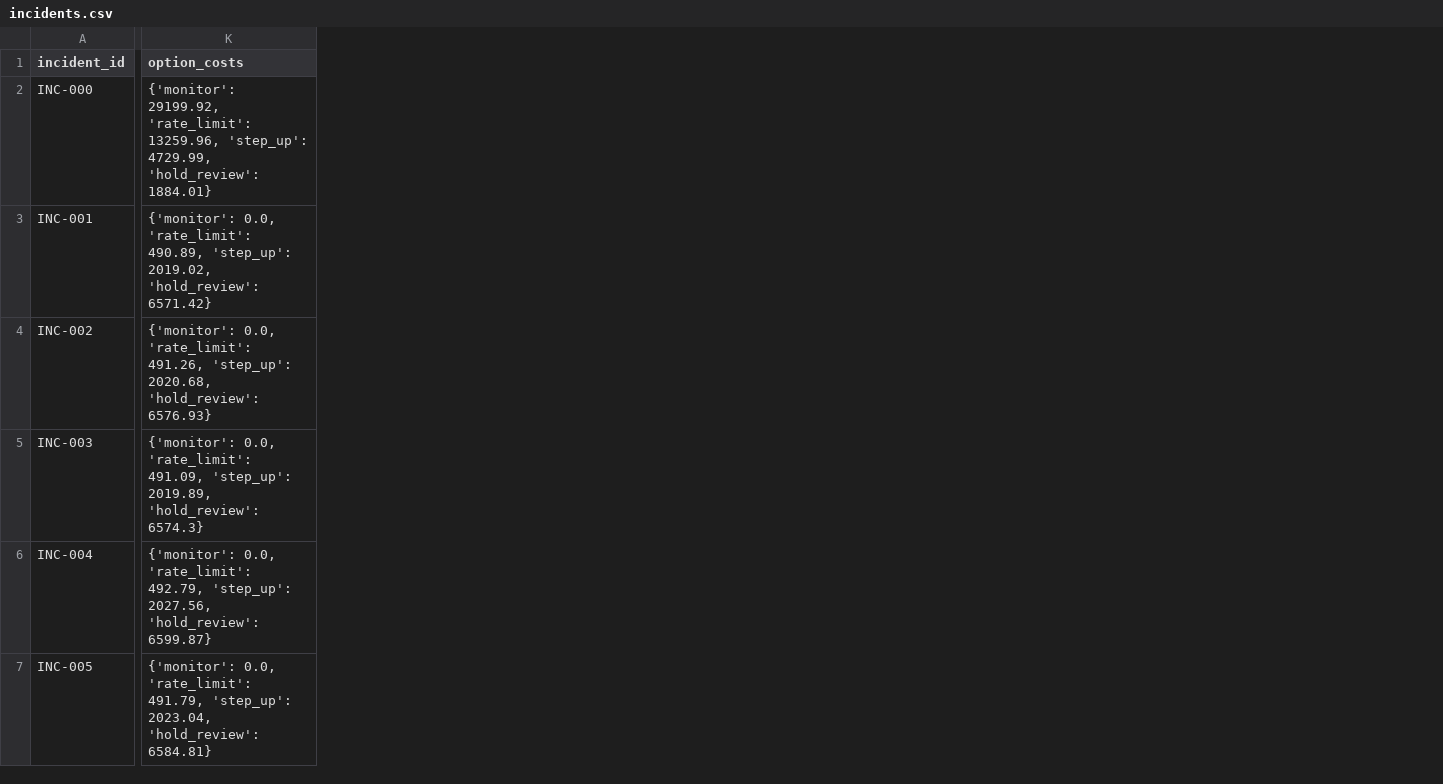
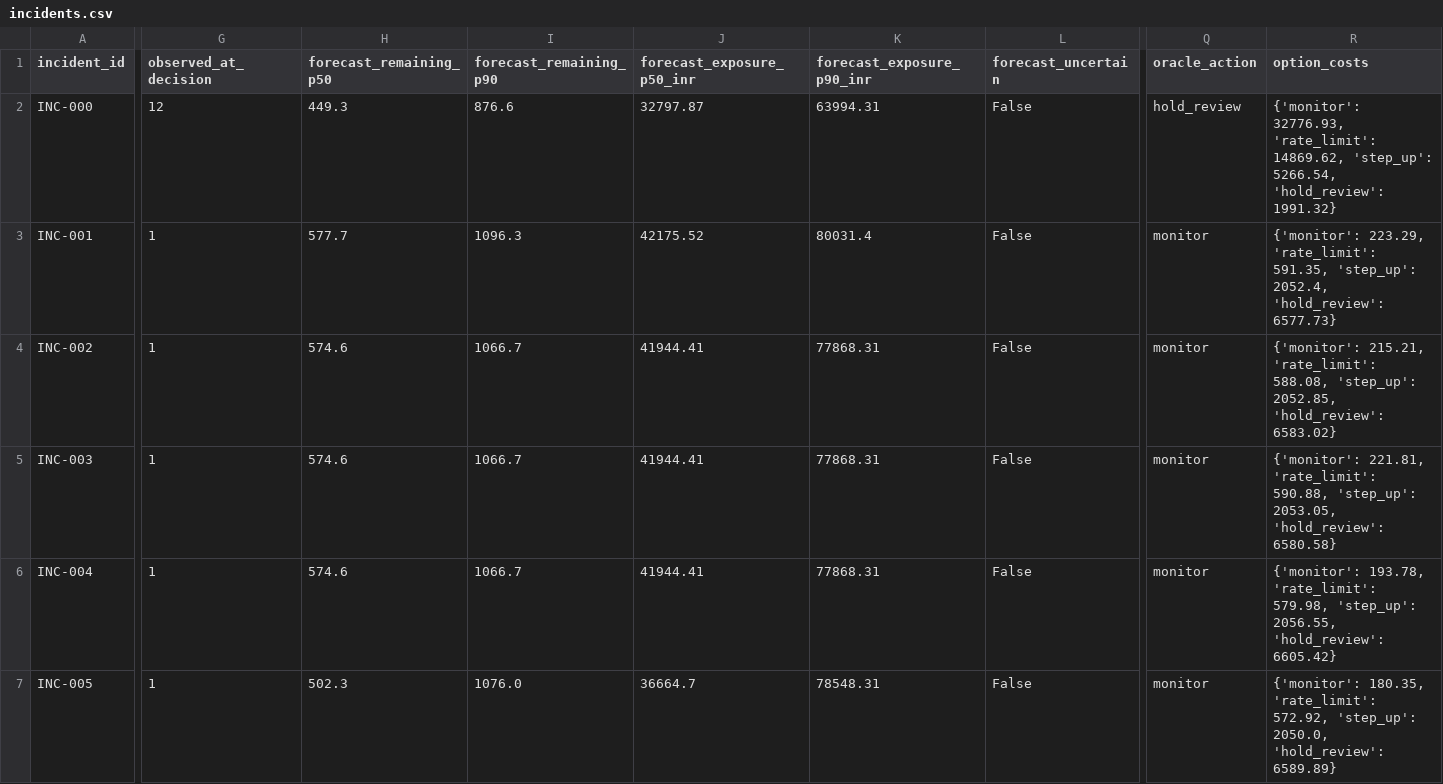
Before and after one commit to Yashasm18/koronis, a CSV file: results/incidents.csv, drawn as a sheet; only a part is shown, gaps mark what is left out; addresses are those after the commit; the diff covers the shown part only; the diff names each change by its address in the sheet, - before the commit and + after, or states it on an @@ line.

Commit message:
feat: causal remaining-exposure forecast replaces the oracle input
The action policy needed to know what inaction would cost, and was reading the
true remaining attempt count off the campaign log - and gating on the
ground-truth label. Neither is knowable live, so that policy was an oracle
upper bound, not a product. It is now labelled as such and reported beside a
causal policy.

The causal policy sees the first 12 events of an incident and a forecast. The
forecast target is deliberately label-free: how many more alerted events will
join this incident, a structural quantity needing no verdict on whether the
incident was genuine. Whether it matters is the separate question the incident
risk model answers, and the policy multiplies the two.

The upper quantile is conformalised against held-out residuals; raw quantile
regression is over-confident and a 90% interval covering 60% of the time is
worse than none. Measured P90 coverage: 91.8% against a 90% target.

A defect this exposed: with N_ATTEMPTS fixed at 400 for every campaign,
'remaining' is a constant minus what you have seen. The forecaster scored a
median error of 6.7 attempts while learning nothing but the constant. Campaign
sizes now vary across streams; the error rose to 157.5 attempts against a mean
true remaining of 347.6, which is the real difficulty. A test asserts that
predictions differ across campaign sizes so this cannot regress.

Action regret vs oracle is zero - the causal policy picks the same action on
11/11 incidents despite that forecast error, because the cost gaps between
actions are large relative to it. Reported with the caveat that incidents here
are either clearly large or clearly singleton, so a mid-sized mix would expose
non-zero regret.

When the interval is wide relative to its median the policy escalates to
analyst review rather than automating on a number it does not stand behind.

```diff
--- a/results/incidents.csv
+++ b/results/incidents.csv
+column G (observed_at_decision), rows 2-7: 12 | 1 | 1 | 1 | 1 | 1
+column H (forecast_remaining_p50), rows 2-7: 449.3 | 577.7 | 574.6 | 574.6 | 574.6 | 502.3
+column I (forecast_remaining_p90), rows 2-7: 876.6 | 1096.3 | 1066.7 | 1066.7 | 1066.7 | 1076.0
+column J (forecast_exposure_p50_inr), rows 2-7: 32797.87 | 42175.52 | 41944.41 | 41944.41 | 41944.41 | 36664.7
+column K (forecast_exposure_p90_inr), rows 2-7: 63994.31 | 80031.4 | 77868.31 | 77868.31 | 77868.31 | 78548.31
+column L (forecast_uncertain), rows 2-7: all False
+column Q (oracle_action), rows 2-7: hold_review | monitor | monitor | monitor | monitor | monitor
-R2 (option_costs): {'monitor': 29199.92, 'rate_limit': 13259.96, 'step_up': 4729.99, 'hold_review': 1884.01}
+R2 (option_costs): {'monitor': 32776.93, 'rate_limit': 14869.62, 'step_up': 5266.54, 'hold_review': 1991.32}
-R3 (option_costs): {'monitor': 0.0, 'rate_limit': 490.89, 'step_up': 2019.02, 'hold_review': 6571.42}
+R3 (option_costs): {'monitor': 223.29, 'rate_limit': 591.35, 'step_up': 2052.4, 'hold_review': 6577.73}
-R4 (option_costs): {'monitor': 0.0, 'rate_limit': 491.26, 'step_up': 2020.68, 'hold_review': 6576.93}
+R4 (option_costs): {'monitor': 215.21, 'rate_limit': 588.08, 'step_up': 2052.85, 'hold_review': 6583.02}
-R5 (option_costs): {'monitor': 0.0, 'rate_limit': 491.09, 'step_up': 2019.89, 'hold_review': 6574.3}
+R5 (option_costs): {'monitor': 221.81, 'rate_limit': 590.88, 'step_up': 2053.05, 'hold_review': 6580.58}
-R6 (option_costs): {'monitor': 0.0, 'rate_limit': 492.79, 'step_up': 2027.56, 'hold_review': 6599.87}
+R6 (option_costs): {'monitor': 193.78, 'rate_limit': 579.98, 'step_up': 2056.55, 'hold_review': 6605.42}
-R7 (option_costs): {'monitor': 0.0, 'rate_limit': 491.79, 'step_up': 2023.04, 'hold_review': 6584.81}
+R7 (option_costs): {'monitor': 180.35, 'rate_limit': 572.92, 'step_up': 2050.0, 'hold_review': 6589.89}
```
Also changed, not shown: 1 added column and 13 edited cells elsewhere in this file, results/policy.csv, results/policy_across_streams.csv, 8 other files.
